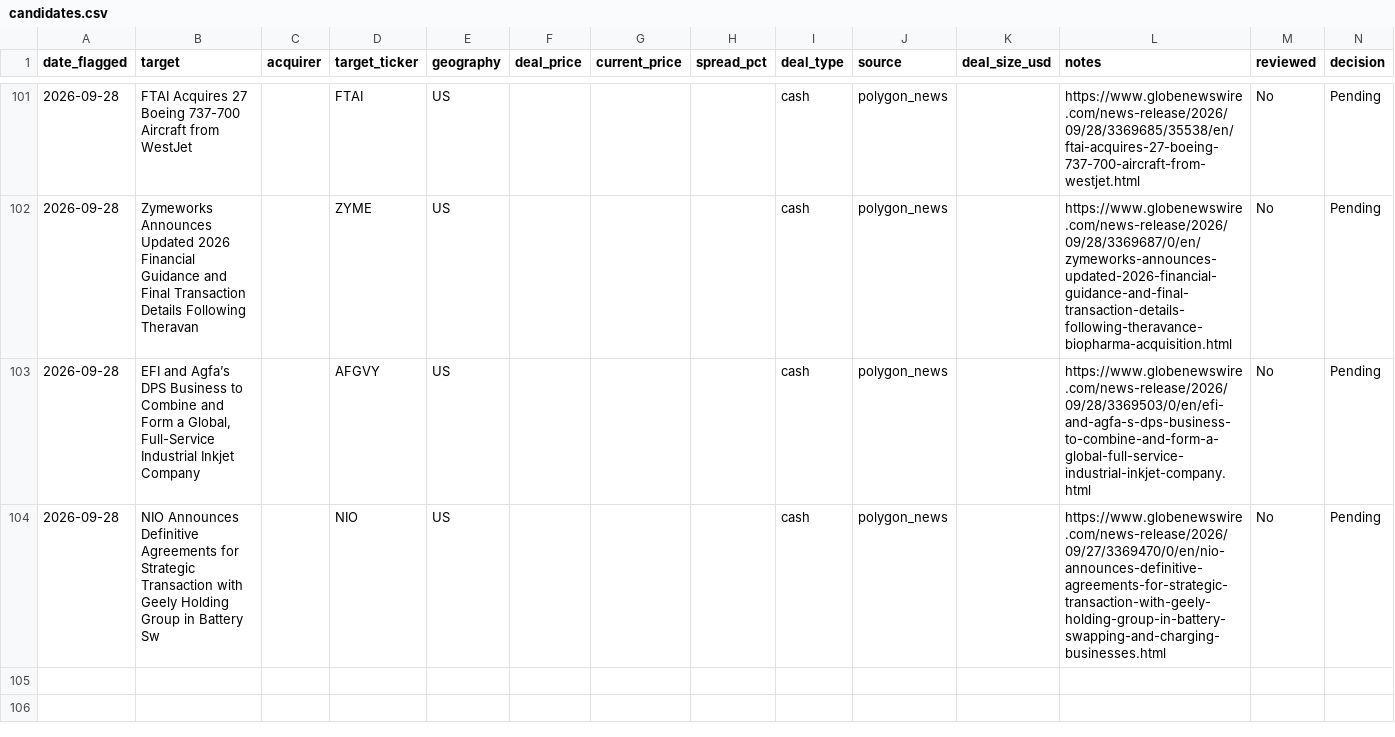
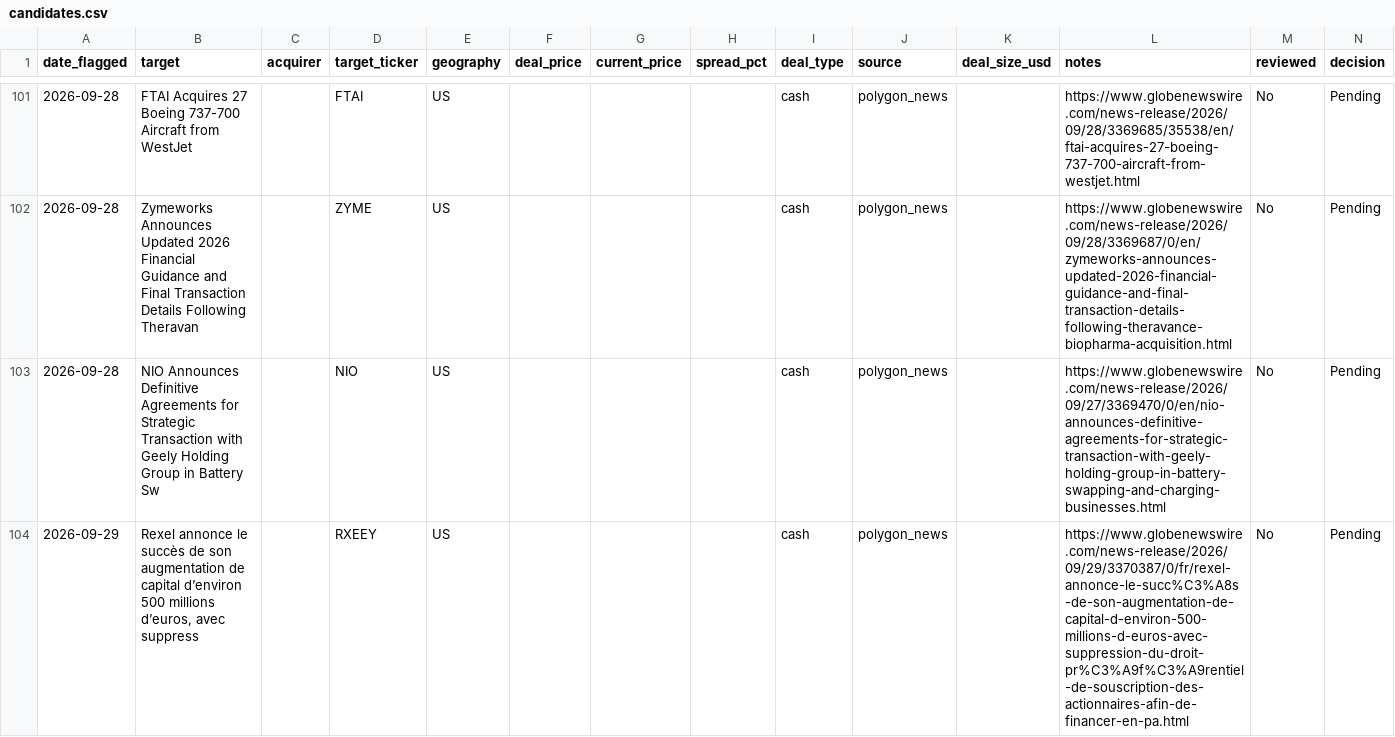
Before and after one commit to Chyde2010/merger_arb_test, a CSV file: data/candidates.csv, drawn as a sheet; only a part is shown, gaps mark what is left out; removed rows and columns are numbered as before the commit, all else as after; the diff names each change by its address in the sheet, - before the commit and + after, or states it on an @@ line.

```diff
--- a/data/candidates.csv
+++ b/data/candidates.csv
-row 103: 2026-09-28 | EFI and Agfa’s DPS Business to Combine and Form a Global, Full-Service Industrial Inkjet Company |  | AFGVY | US |  |  |  | cash | polygon_news |  | https://www.globenewswire.com/news-release/2026/09/28/3369503/0/en/efi-and-agfa-s-dps-business-to-combine-and-form-a-global-full-service-industrial-inkjet-company.html | No | Pending
+row 104: 2026-09-29 | Rexel annonce le succès de son augmentation de capital d’environ 500 millions d’euros, avec suppress |  | RXEEY | US |  |  |  | cash | polygon_news |  | https://www.globenewswire.com/news-release/2026/09/29/3370387/0/fr/rexel-annonce-le-succ%C3%A8s-de-son-augmentation-de-capital-d-environ-500-millions-d-euros-avec-suppression-du-droit-pr%C3%A9f%C3%A9rentiel-de-souscription-des-actionnaires-afin-de-financer-en-pa.html | No | Pending
```
Also changed, not shown: data/performance.csv, 1 other file.
